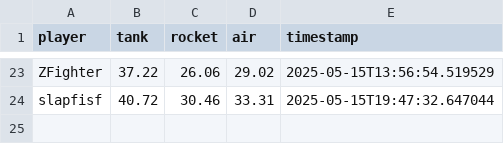
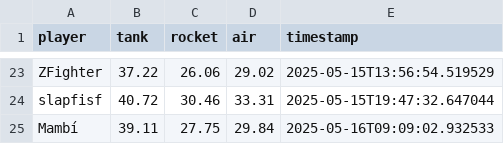
Before and after one commit to Stepanekmi/vs-data-store, a CSV file: data/power_data.csv, drawn as a sheet; only a part is shown, gaps mark what is left out.

Commit message:
Power data for Mambí

```diff
--- a/data/power_data.csv
+++ b/data/power_data.csv
@@ -24 +24,2 @@ ZFighter,37.22,26.06,29.02,2025-05-15T13:56:54.519529
 slapfisf,40.72,30.46,33.31,2025-05-15T19:47:32.647044
+Mambí,39.11,27.75,29.84,2025-05-16T09:09:02.932533
```
